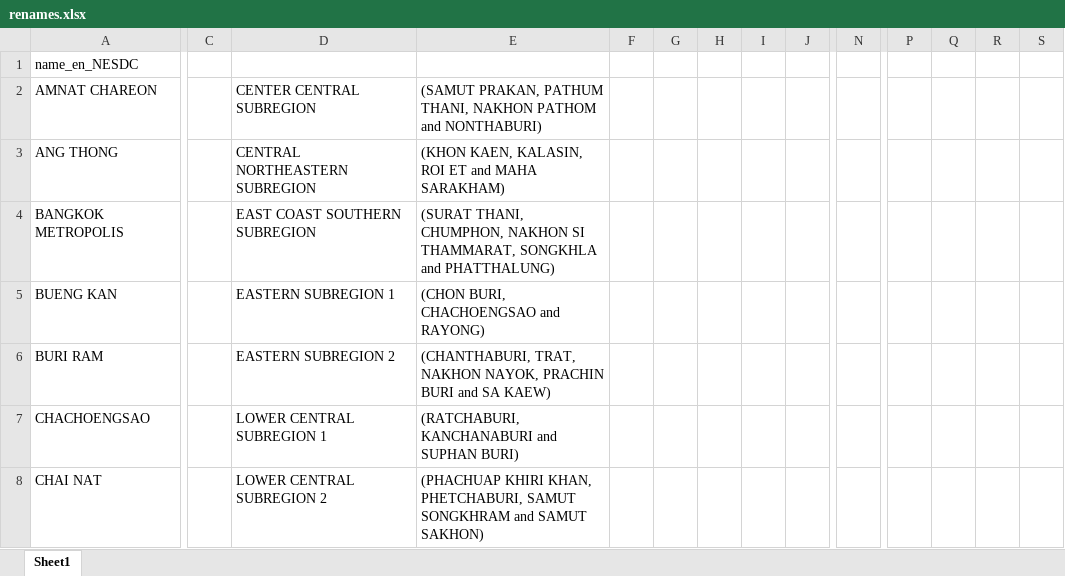
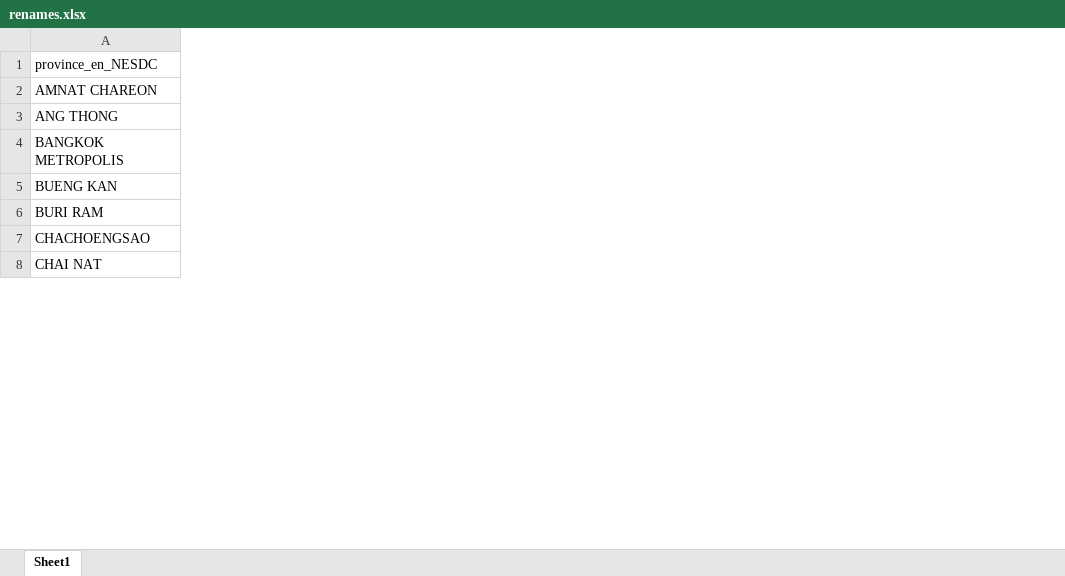
Before and after one commit to phat-ap/econvis, an Excel workbook: Data/NESDC/renames.xlsx, sheet Sheet1, drawn as a sheet; only a part is shown, gaps mark what is left out; values as stored, in another font and other column widths than the file's, no borders; removed rows and columns are numbered as before the commit, all else as after; rows hold the shown columns only; the diff covers the shown part only; the diff names each change by its address in the sheet, - before the commit and + after, or states it on an @@ line.

```diff
--- a/Data/NESDC/renames.xlsx (sheet Sheet1)
+++ b/Data/NESDC/renames.xlsx (sheet Sheet1)
-column C, empty
-column D, rows 2-8: CENTER CENTRAL SUBREGION | CENTRAL NORTHEASTERN SUBREGION | EAST COAST SOUTHERN SUBREGION | EASTERN SUBREGION 1 | EASTERN SUBREGION 2 | LOWER CENTRAL SUBREGION 1 | LOWER CENTRAL SUBREGION 2
-column E, rows 2-8: (SAMUT PRAKAN, PATHUM THANI, NAKHON PATHOM and NONTHABURI) | (KHON KAEN, KALASIN, ROI ET and MAHA SARAKHAM) | (SURAT THANI, CHUMPHON, NAKHON SI THAMMARAT, SONGKHLA and PHATTHALUNG) | (CHON BURI, CHACHOENGSAO and RAYONG) | (CHANTHABURI, TRAT, NAKHON NAYOK, PRACHIN BURI and SA KAEW) | (RATCHABURI, KANCHANABURI and SUPHAN BURI) | (PHACHUAP KHIRI KHAN, PHETCHABURI, SAMUT SONGKHRAM and SAMUT SAKHON)
-column F, empty
-column G, empty
-column H, empty
-column I, empty
-column J, empty
-column N, empty
-column P, empty
-column Q, empty
-column R, empty
-column S, empty
-row 1: name_en_NESDC
+row 1: province_en_NESDC
```
Also changed, not shown: 38 removed rows and 4 removed columns elsewhere in this sheet, 5 other files.
